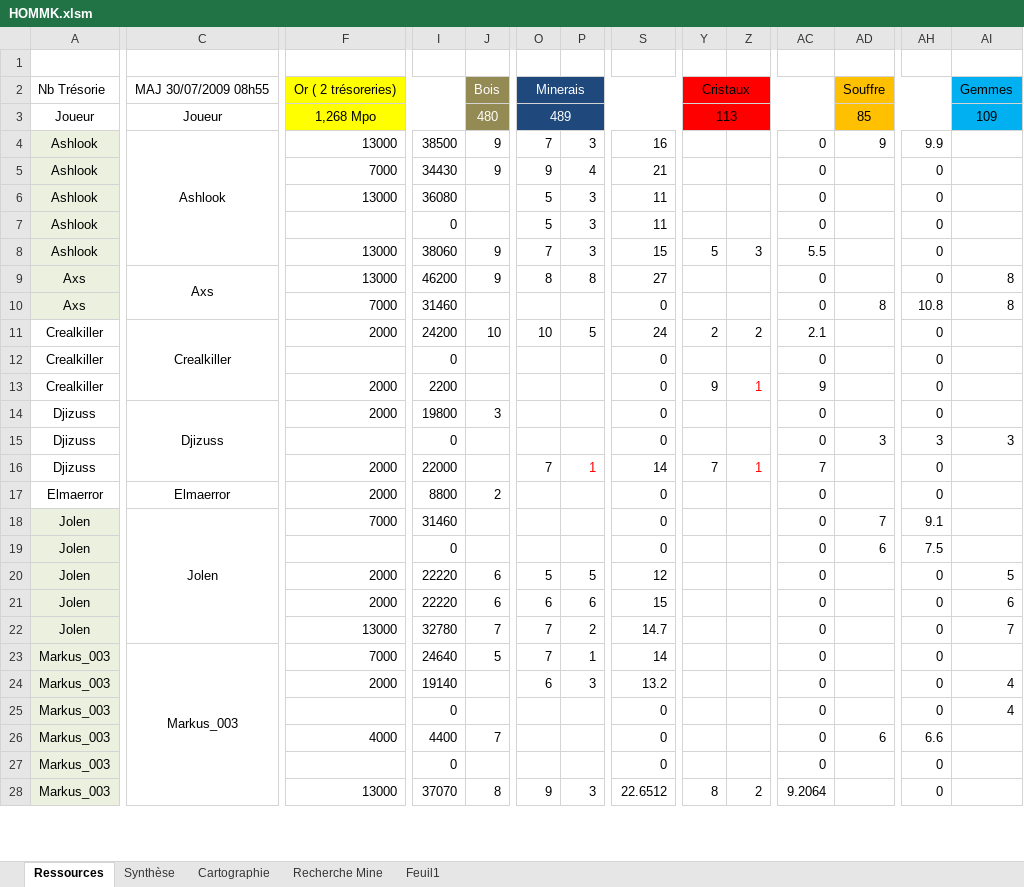
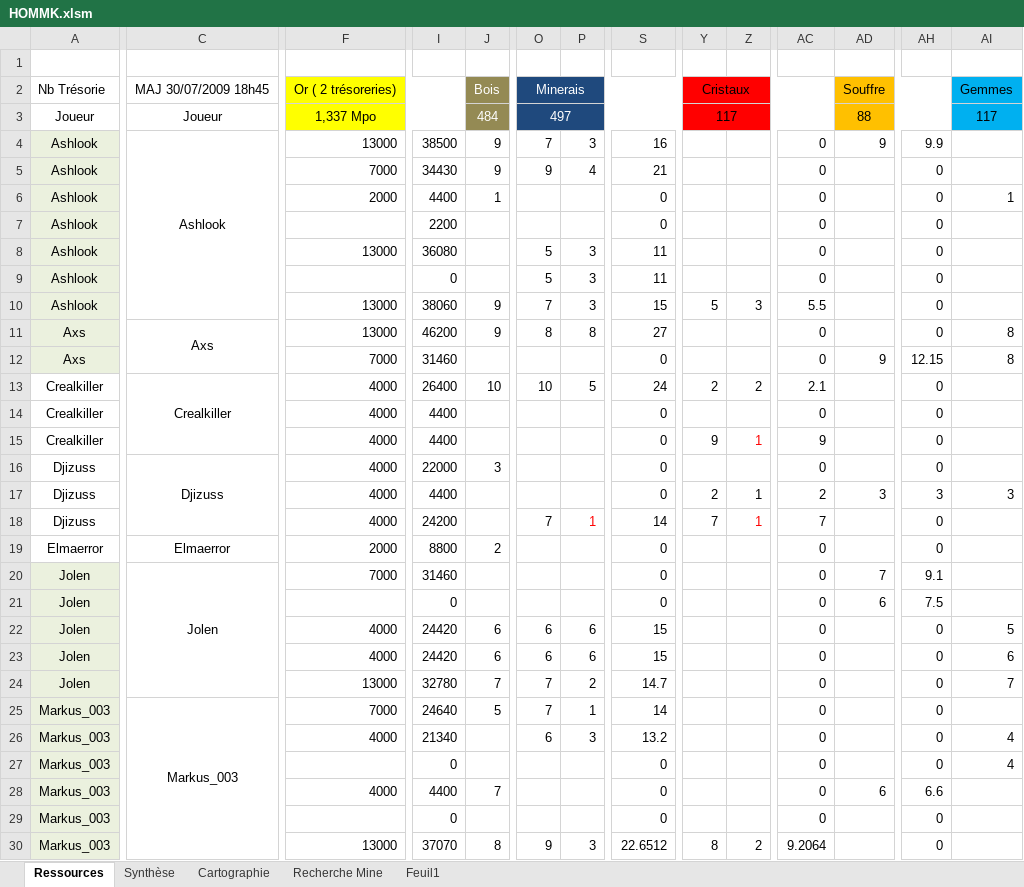
Before and after one commit to MiniSoff/crique-des-pirates, an Excel workbook: HOMMK.xlsm, sheet Ressources, drawn as a sheet; only a part is shown, gaps mark what is left out; values as stored, in another font and other column widths than the file's, no borders; conditional formats not drawn; addresses are those after the commit; rows hold the shown columns only; the diff covers the shown part only; the diff names each change by its address in the sheet, - before the commit and + after, or states it on an @@ line.

```diff
--- a/HOMMK.xlsm (sheet Ressources)
+++ b/HOMMK.xlsm (sheet Ressources)
-C2: MAJ 30/07/2009 08h55
+C2: MAJ 30/07/2009 18h45
-F3: 1,268 Mpo
+F3: 1,337 Mpo
-J3: 480
+J3: 484
-O3: 489
+O3: 497
-Y3: 113
+Y3: 117
-AD3: 85
+AD3: 88
-AI3: 109
+AI3: 117
+row 6: Ashlook |  | 2000 | 4400 | 1 |  |  | 0 |  |  | 0 |  | 0 | 1
+row 7: Ashlook |  |  | 2200 |  |  |  | 0 |  |  | 0 |  | 0
-AD12: 8
+AD12: 9
-AH12: 10.8
+AH12: 12.15
-F13: 2000
+F13: 4000
-I13: 24200
+I13: 26400
-F14: (empty)
+F14: 4000
-I14: 0
+I14: 4400
-F15:F16: 2000
+F15:F16: 4000
-I15: 2200
+I15: 4400
-I16: 19800
+I16: 22000
-F17: (empty)
+F17: 4000
-I17: 0
+I17: 4400
-Y17: (empty)
+Y17: 2
-Z17: (empty)
+Z17: 1
-AC17: 0
+AC17: 2
-F18: 2000
+F18: 4000
-I18: 22000
+I18: 24200
-F22:F23: 2000
+F22:F23: 4000
-I22:I23: 22220
+I22:I23: 24420
-O22: 5
+O22: 6
-P22: 5
+P22: 6
-S22: 12
+S22: 15
-F26: 2000
+F26: 4000
-I26: 19140
+I26: 21340
```
Also changed, not shown: 59 edited cells elsewhere in this sheet, sheet Recherche Mine, sheet Synthèse, sheet Cartographie, formulas that keep their value.
